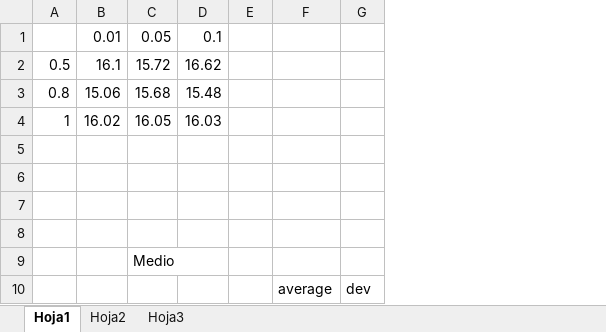
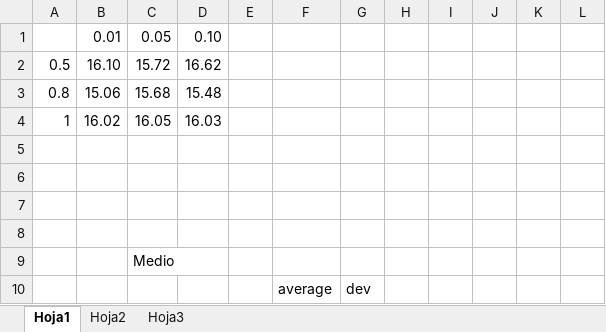
Before and after one commit to vitogit/proyecto-grado-garzon-2014, an Excel workbook: resultados/mutacion_cruzamiento.xlsx, sheet Hoja1, drawn as a sheet; only a part is shown; values as stored, in another font and other column widths than the file's, no cell formats; charts and pictures not drawn; the diff covers the shown part only; the diff names each change by its address in the sheet, - before the commit and + after, or states it on an @@ line.

```diff
--- a/resultados/mutacion_cruzamiento.xlsx (sheet Hoja1)
+++ b/resultados/mutacion_cruzamiento.xlsx (sheet Hoja1)
+column H, empty
+column I, empty
+column J, empty
+column K, empty
+column L, empty
-D1: 0.1
+D1: 0.10
-B2: 16.1
+B2: 16.10
```
Also changed, not shown: 11 added rows, 11 removed rows and 7 edited cells elsewhere in this sheet, cell formats, charts or pictures, 1 other file.
